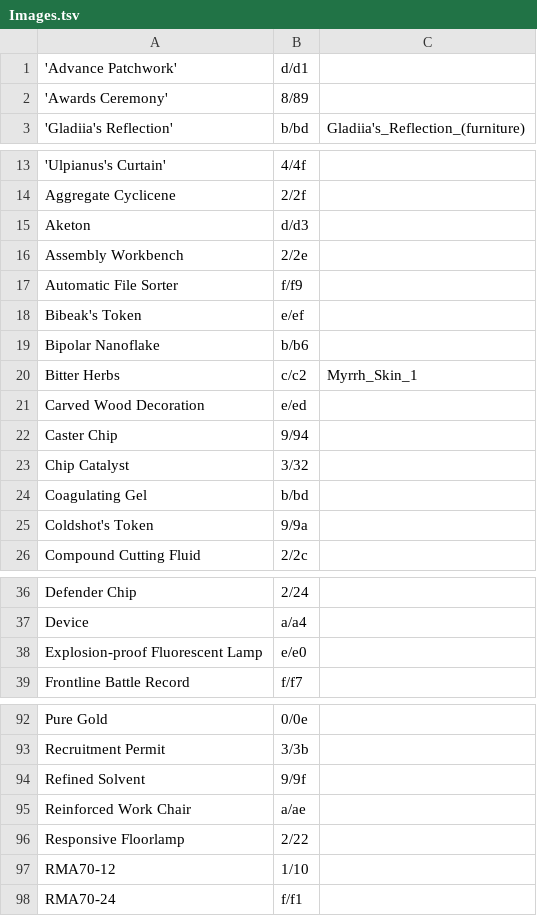
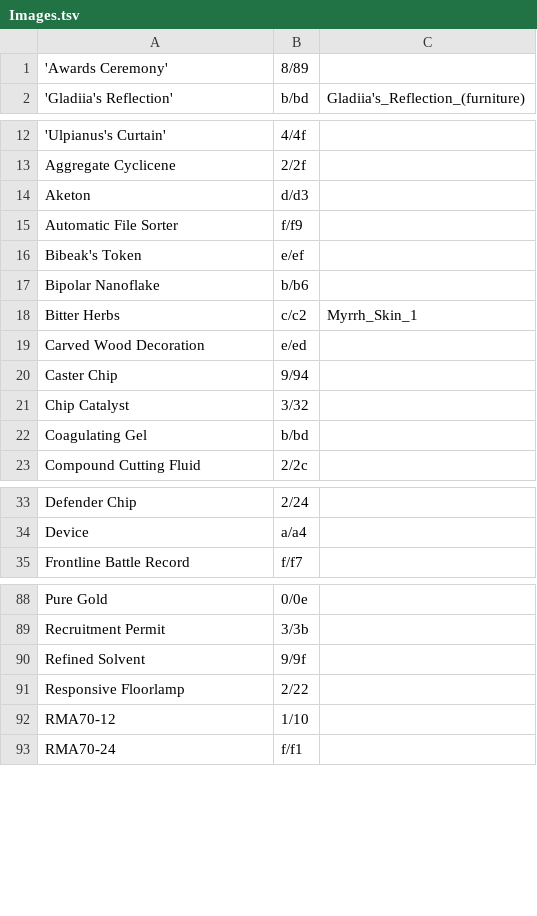
Before and after one commit to i2van/ArknightsLINQPad, a TSV file: data/Images.tsv, drawn as a sheet; only a part is shown, gaps mark what is left out; the diff covers the shown part only.

```diff
--- a/data/Images.tsv
+++ b/data/Images.tsv
@@ -1,2 +1 @@
-'Advance Patchwork'	d/d1
 'Awards Ceremony'	8/89
@@ -15,3 +14,2 @@ Aggregate Cyclicene	2/2f
 Aketon	d/d3
-Assembly Workbench	2/2e
 Automatic File Sorter	f/f9
@@ -24,3 +22,2 @@ Chip Catalyst	3/32
 Coagulating Gel	b/bd
-Coldshot's Token	9/9a
 Compound Cutting Fluid	2/2c
@@ -37,3 +34,2 @@ Defender Chip	2/24
 Device	a/a4
-Explosion-proof Fluorescent Lamp	e/e0
 Frontline Battle Record	f/f7
@@ -94,3 +90,2 @@ Recruitment Permit	3/3b
 Refined Solvent	9/9f
-Reinforced Work Chair	a/ae
 Responsive Floorlamp	2/22
```
Also changed, not shown: 1 removed row elsewhere in this file, 1 other file.
